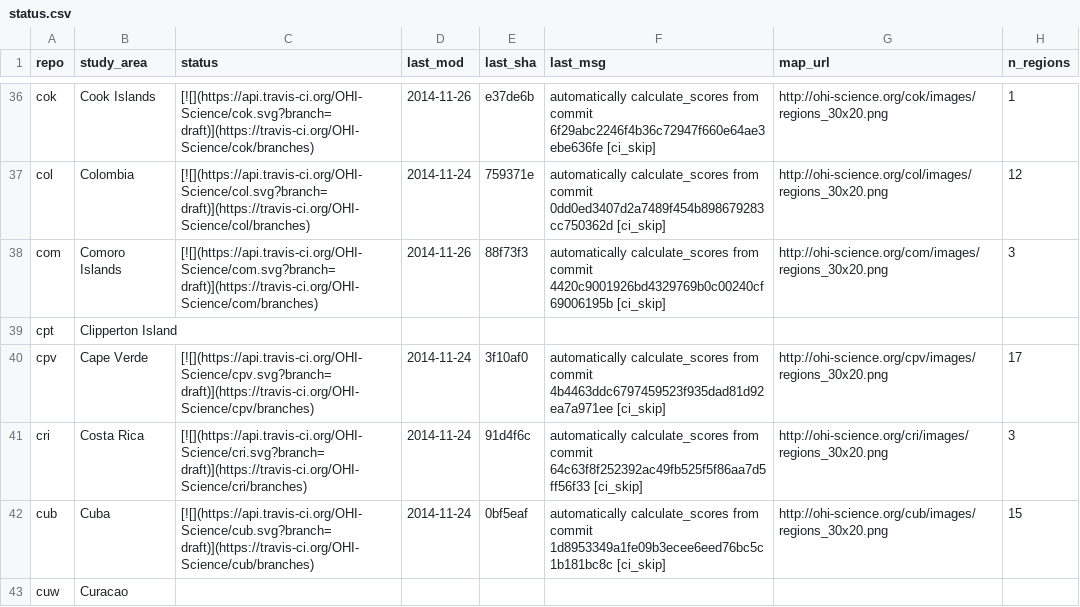
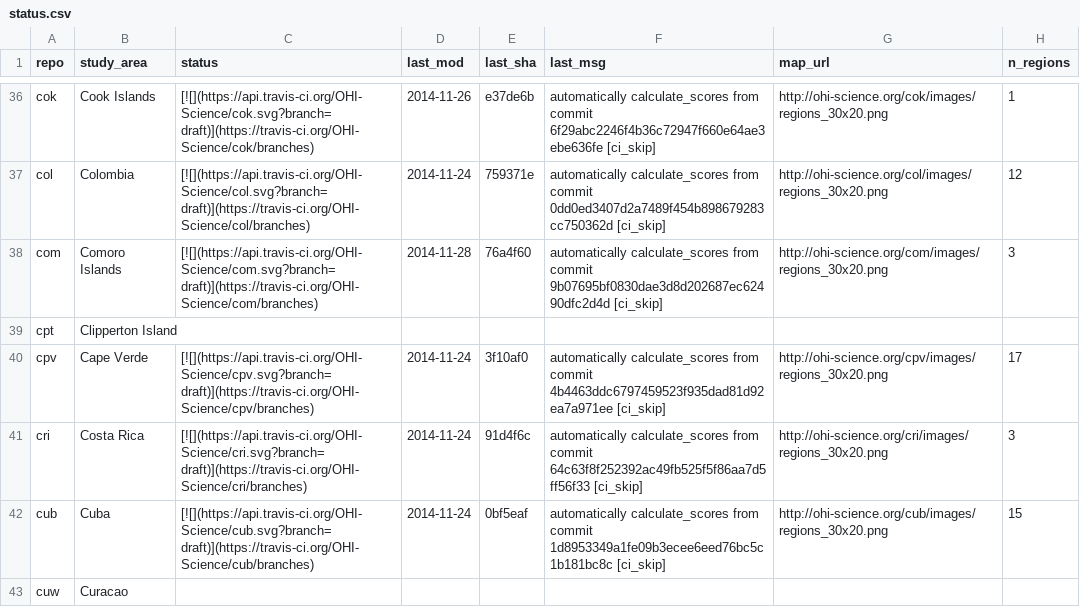
Before and after one commit to OHI-Science/subcountry, a CSV file: _data/status.csv, drawn as a sheet; only a part is shown, gaps mark what is left out.

Commit message:
updated status from com commit 76a4f60

```diff
--- a/_data/status.csv
+++ b/_data/status.csv
@@ -37,3 +37,3 @@
 "col","Colombia","[![](https://api.travis-ci.org/OHI-Science/col.svg?branch=draft)](https://travis-ci.org/OHI-Science/col/branches)","2014-11-24","759371e","automatically calculate_scores from commit 0dd0ed3407d2a7489f454b898679283cc750362d [ci_skip]","http://ohi-science.org/col/images/regions_30x20.png",12
-"com","Comoro Islands","[![](https://api.travis-ci.org/OHI-Science/com.svg?branch=draft)](https://travis-ci.org/OHI-Science/com/branches)","2014-11-26","88f73f3","automatically calculate_scores from commit 4420c9001926bd4329769b0c00240cf69006195b [ci_skip]","http://ohi-science.org/com/images/regions_30x20.png",3
+"com","Comoro Islands","[![](https://api.travis-ci.org/OHI-Science/com.svg?branch=draft)](https://travis-ci.org/OHI-Science/com/branches)","2014-11-28","76a4f60","automatically calculate_scores from commit 9b07695bf0830dae3d8d202687ec62490dfc2d4d [ci_skip]","http://ohi-science.org/com/images/regions_30x20.png",3
 "cpt","Clipperton Island","","","","","",
```
